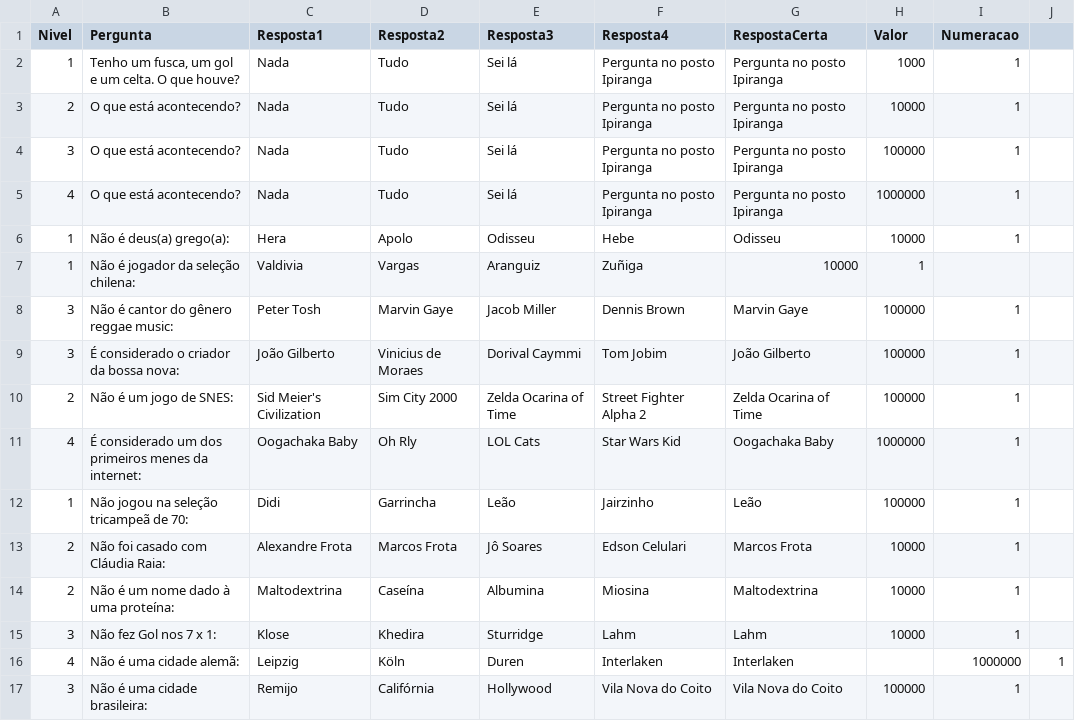
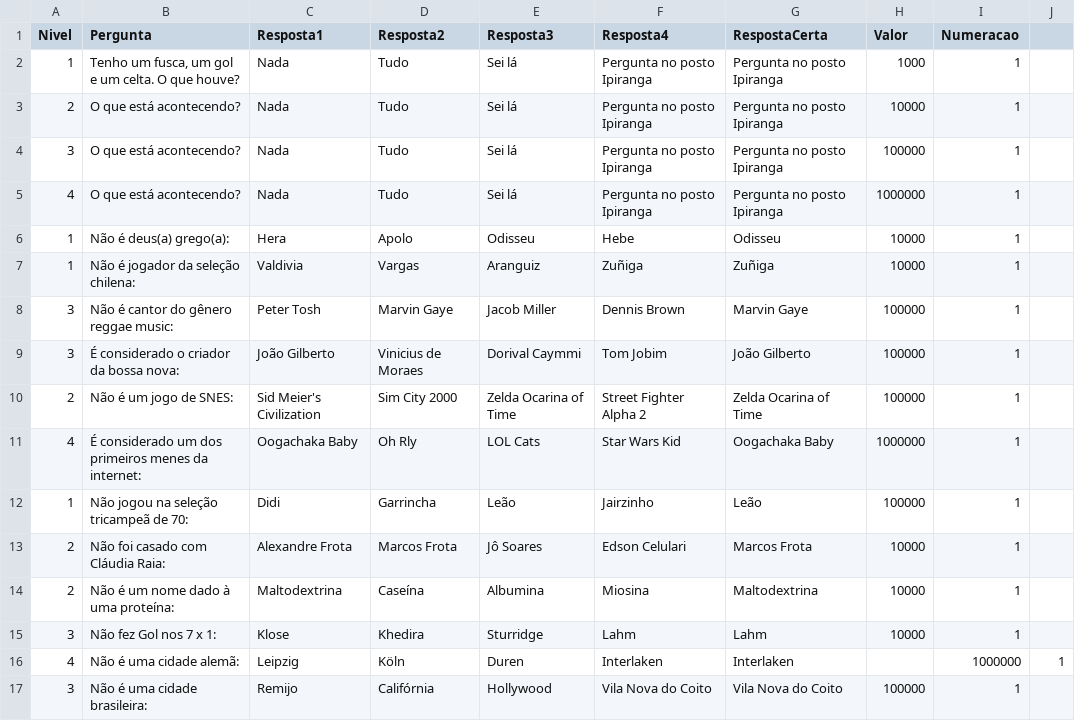
Before and after one commit to AndressAndrade/ufba-java-jogodomilhaosibugator, a CSV file: ShowdoMilhao/perguntas.csv, drawn as a sheet.

Commit message:
Update perguntas.csv
sintax

```diff
--- a/ShowdoMilhao/perguntas.csv
+++ b/ShowdoMilhao/perguntas.csv
@@ -6,3 +6,3 @@ Nivel,Pergunta,Resposta1,Resposta2,Resposta3,Resposta4,RespostaCerta,Valor,Numer
 "1","Não é deus(a) grego(a):","Hera","Apolo","Odisseu","Hebe","Odisseu","10000","1"
-"1","Não é jogador da seleção chilena:","Valdivia","Vargas","Aranguiz","Zuñiga","10000","1"
+"1","Não é jogador da seleção chilena:","Valdivia","Vargas","Aranguiz","Zuñiga","Zuñiga","10000","1"
 "3","Não é cantor do gênero reggae music:","Peter Tosh","Marvin Gaye","Jacob Miller","Dennis Brown","Marvin Gaye","100000","1"
```
